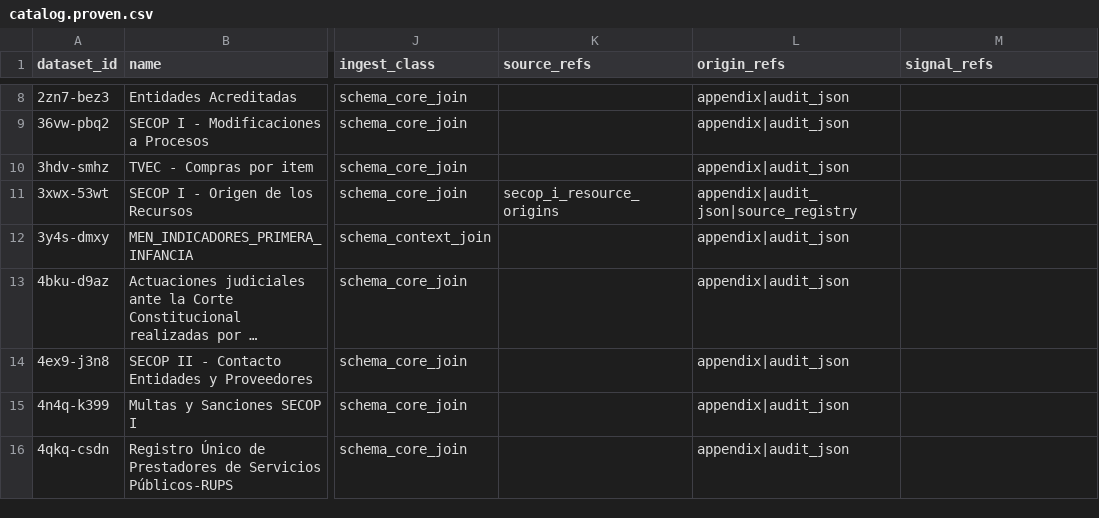
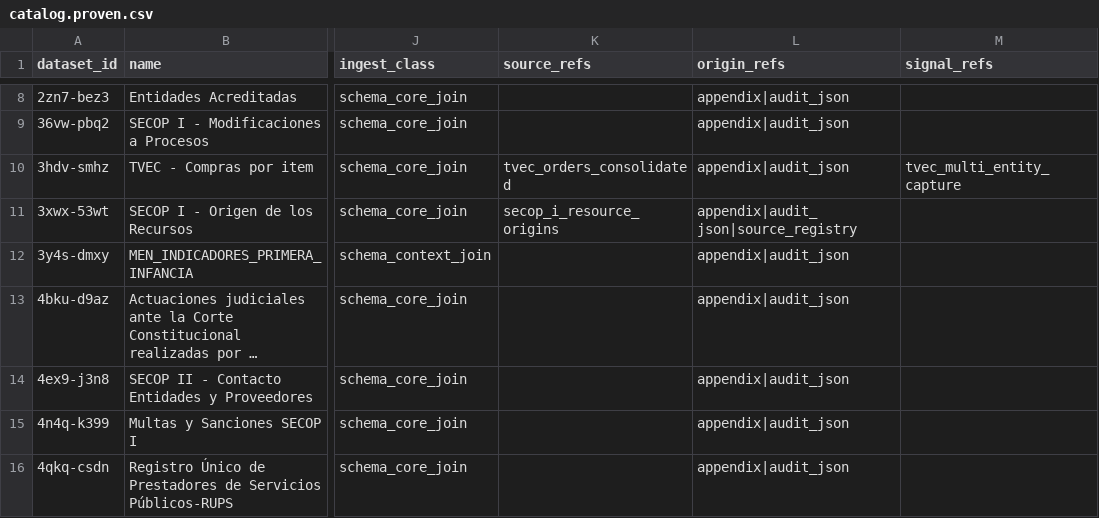
Before and after one commit to nicoceron/co-acc, a CSV file: docs/datasets/catalog.proven.csv, drawn as a sheet; only a part is shown, gaps mark what is left out; long unchanged cells end in …; the diff names each change by its address in the sheet, - before the commit and + after, or states it on an @@ line.

Commit message:
feat: materialize tvec capture signal

```diff
--- a/docs/datasets/catalog.proven.csv
+++ b/docs/datasets/catalog.proven.csv
-K10 (source_refs): (empty)
+K10 (source_refs): tvec_orders_consolidated
-M10 (signal_refs): (empty)
+M10 (signal_refs): tvec_multi_entity_capture
```
Also changed, not shown: docs/datasets/catalog.signed.csv, 12 other files.
